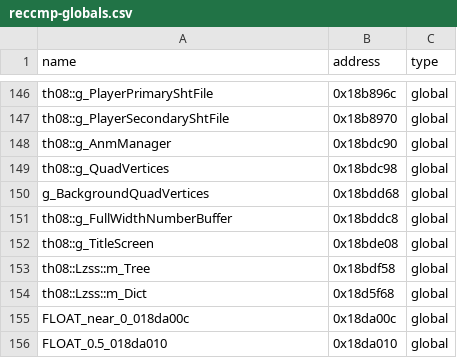
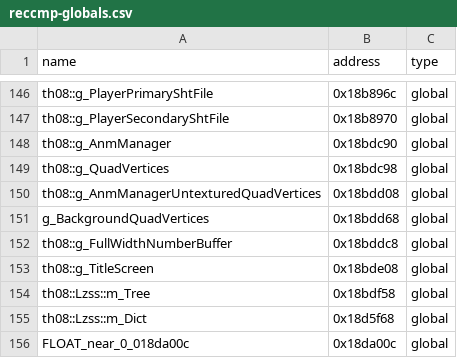
Before and after one commit to N0zoM1z0/th08, a CSV file: config/reccmp-globals.csv, drawn as a sheet; only a part is shown, gaps mark what is left out; the shorter side is filled out with more unchanged rows; the diff names each change by its address in the sheet, - before the commit and + after, or states it on an @@ line.

```diff
--- a/config/reccmp-globals.csv
+++ b/config/reccmp-globals.csv
+row 150: th08::g_AnmManagerUntexturedQuadVertices | 0x18bdd08 | global
```
Also changed, not shown: config/ghidra_ns_to_obj.csv, config/implemented.csv, 7 other files.
